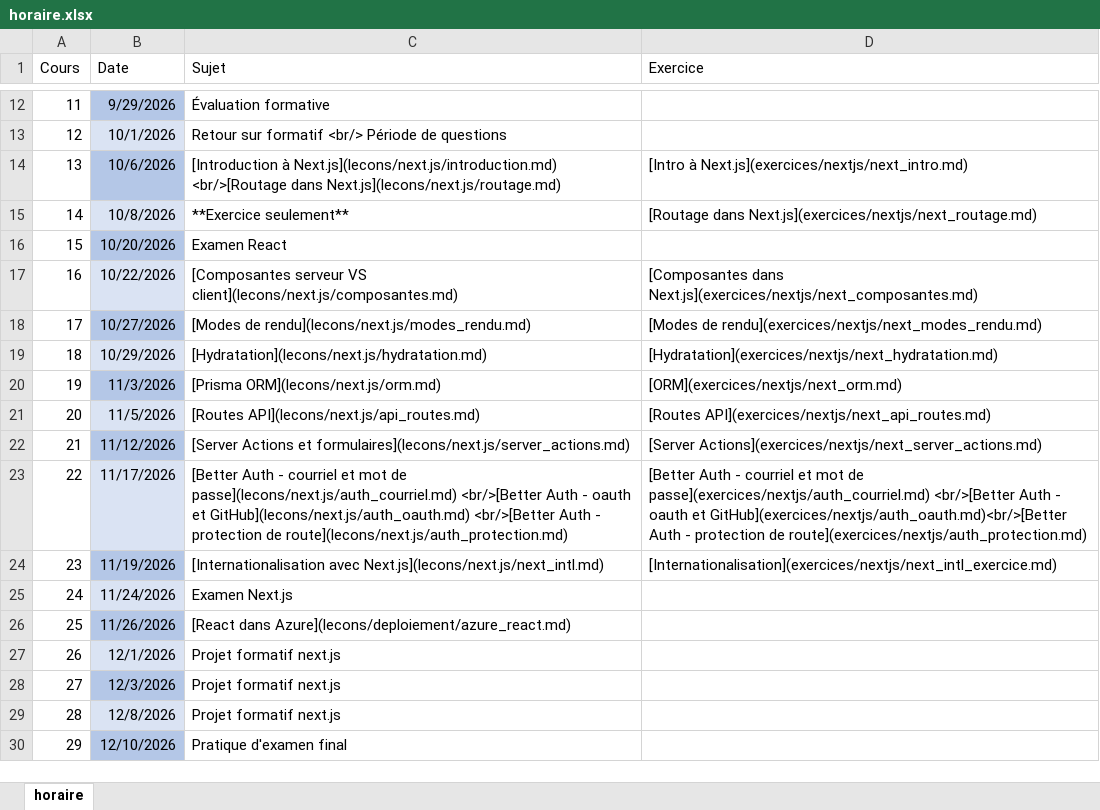
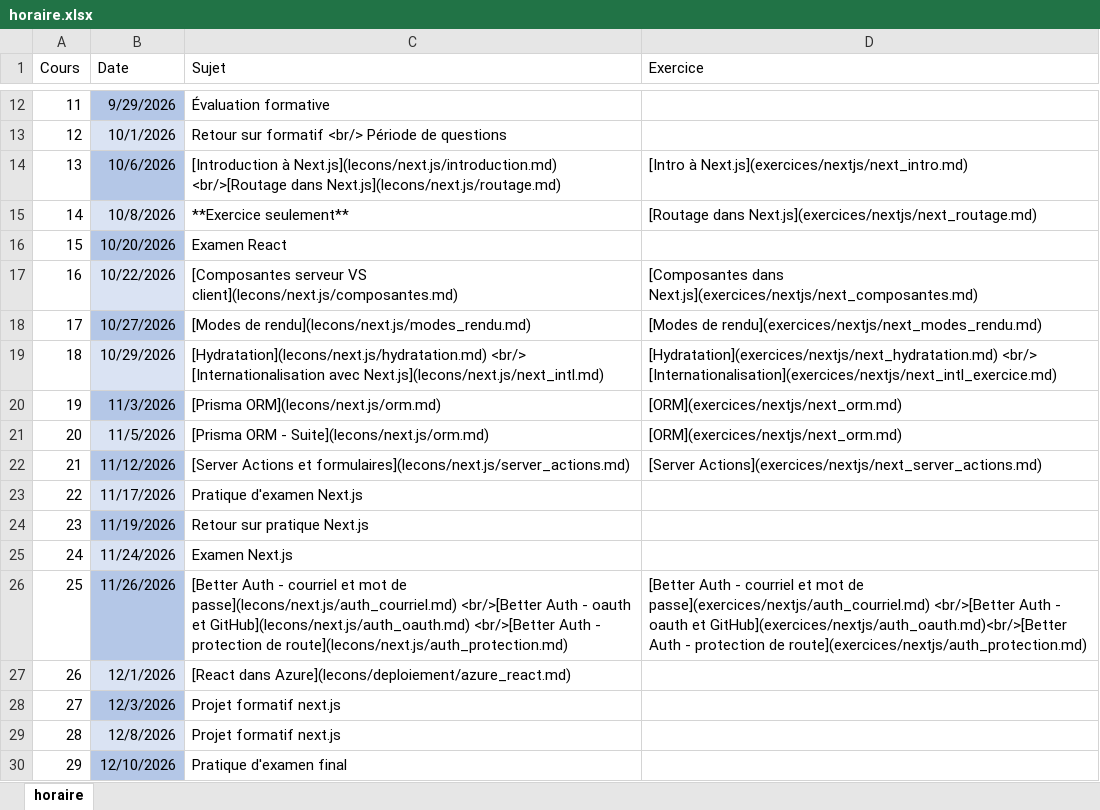
Before and after one commit to cegepvictoetienne/web3, an Excel workbook: template/horaire.xlsx, sheet horaire, drawn as a sheet; only a part is shown, gaps mark what is left out; values as stored, in another font and other column widths than the file's, no borders; the diff names each change by its address in the sheet, - before the commit and + after, or states it on an @@ line.

Commit message:
changement horaire

```diff
--- a/template/horaire.xlsx (sheet horaire)
+++ b/template/horaire.xlsx (sheet horaire)
-C19 (Sujet): [Hydratation](lecons/next.js/hydratation.md)
+C19 (Sujet): [Hydratation](lecons/next.js/hydratation.md) <br/> [Internationalisation avec Next.js](lecons/next.js/next_intl.md)
-D19 (Exercice): [Hydratation](exercices/nextjs/next_hydratation.md)
+D19 (Exercice): [Hydratation](exercices/nextjs/next_hydratation.md) <br/> [Internationalisation](exercices/nextjs/next_intl_exercice.md)
-C21 (Sujet): [Routes API](lecons/next.js/api_routes.md)
+C21 (Sujet): [Prisma ORM - Suite](lecons/next.js/orm.md)
-D21 (Exercice): [Routes API](exercices/nextjs/next_api_routes.md)
+D21 (Exercice): [ORM](exercices/nextjs/next_orm.md)
-C23 (Sujet): [Better Auth - courriel et mot de passe](lecons/next.js/auth_courriel.md) <br/>[Better Auth - oauth et GitHub](lecons/next.js/auth_oauth.md) <br/>[Better Auth - protection de route](lecons/next.js/auth_protection.md)
+C23 (Sujet): Pratique d'examen Next.js
-D23 (Exercice): [Better Auth - courriel et mot de passe](exercices/nextjs/auth_courriel.md) <br/>[Better Auth - oauth et GitHub](exercices/nextjs/auth_oauth.md)<br/>[Better Auth - protection de route](exercices/nextjs/auth_protection.md)
+D23 (Exercice): (empty)
-C24 (Sujet): [Internationalisation avec Next.js](lecons/next.js/next_intl.md)
+C24 (Sujet): Retour sur pratique Next.js
-D24 (Exercice): [Internationalisation](exercices/nextjs/next_intl_exercice.md)
+D24 (Exercice): (empty)
-C26 (Sujet): [React dans Azure](lecons/deploiement/azure_react.md)
+C26 (Sujet): [Better Auth - courriel et mot de passe](lecons/next.js/auth_courriel.md) <br/>[Better Auth - oauth et GitHub](lecons/next.js/auth_oauth.md) <br/>[Better Auth - protection de route](lecons/next.js/auth_protection.md)
-D26 (Exercice): (empty)
+D26 (Exercice): [Better Auth - courriel et mot de passe](exercices/nextjs/auth_courriel.md) <br/>[Better Auth - oauth et GitHub](exercices/nextjs/auth_oauth.md)<br/>[Better Auth - protection de route](exercices/nextjs/auth_protection.md)
-C27 (Sujet): Projet formatif next.js
+C27 (Sujet): [React dans Azure](lecons/deploiement/azure_react.md)
```
Also changed, not shown: 1 other file.
